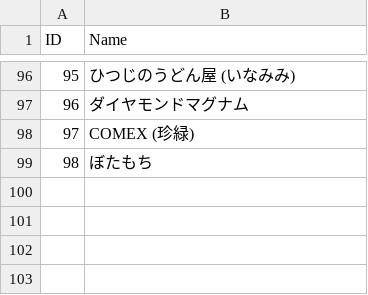
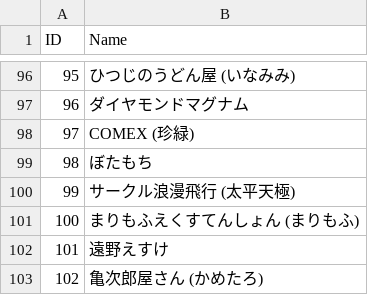
Before and after one commit to leorxx11/WN_playwright, a CSV file: name.csv, drawn as a sheet; only a part is shown, gaps mark what is left out; the diff names each change by its address in the sheet, - before the commit and + after, or states it on an @@ line.

Commit message:
chore: update name.csv and ignore cookie backups

```diff
--- a/name.csv
+++ b/name.csv
+row 100: 99 | サークル浪漫飛行 (太平天極)
+row 101: 100 | まりもふえくすてんしょん (まりもふ)
+row 102: 101 | 遠野えすけ
+row 103: 102 | 亀次郎屋さん (かめたろ)
```
Also changed, not shown: 1 other file.
